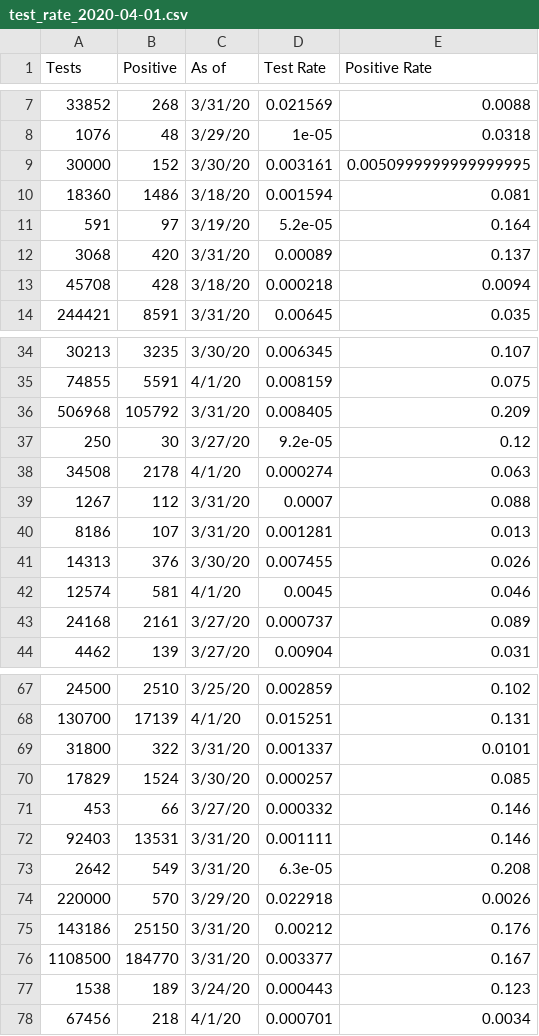
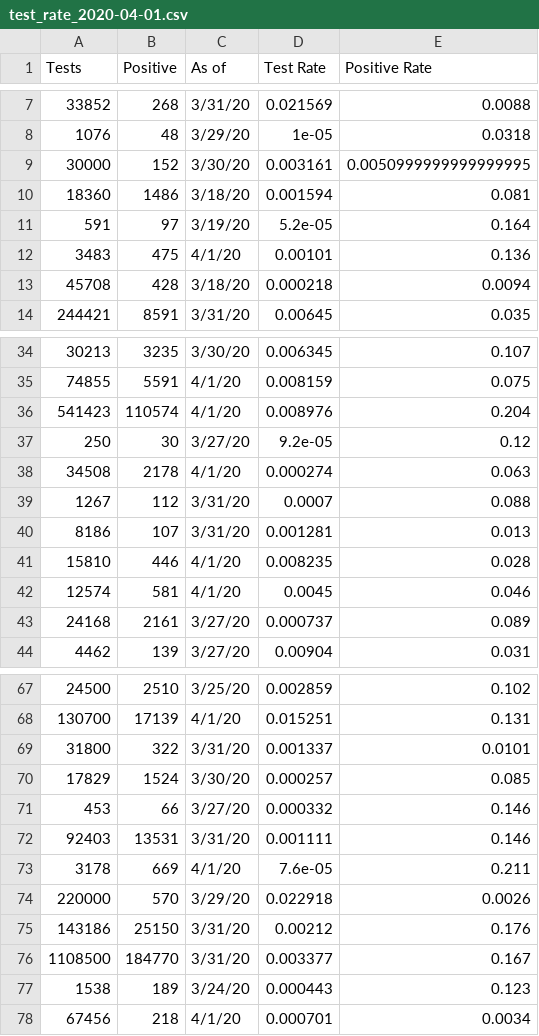
Before and after one commit to chrisfinlay/covid19, a CSV file: data/test_rate/test_rate_2020-04-01.csv, drawn as a sheet; only a part is shown, gaps mark what is left out; removed rows and columns are numbered as before the commit, all else as after; the diff names each change by its address in the sheet, - before the commit and + after, or states it on an @@ line.

```diff
--- a/data/test_rate/test_rate_2020-04-01.csv
+++ b/data/test_rate/test_rate_2020-04-01.csv
-row 12: 3068 | 420 | 3/31/20 | 0.00089 | 0.137
+row 12: 3483 | 475 | 4/1/20 | 0.00101 | 0.136
-row 36: 506968 | 105792 | 3/31/20 | 0.008405 | 0.209
+row 36: 541423 | 110574 | 4/1/20 | 0.008976 | 0.204
-row 41: 14313 | 376 | 3/30/20 | 0.007455 | 0.026
+row 41: 15810 | 446 | 4/1/20 | 0.008235 | 0.028
-row 73: 2642 | 549 | 3/31/20 | 6.3e-05 | 0.208
+row 73: 3178 | 669 | 4/1/20 | 7.6e-05 | 0.211
```
Also changed, not shown: 5 other files.
